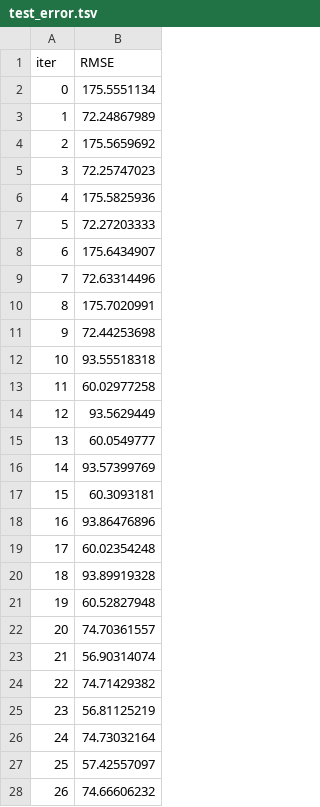
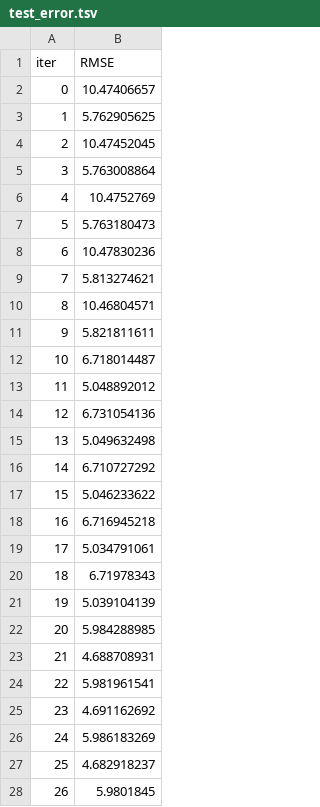
Before and after one commit to freecode23/microclimate-effects, a TSV file: catboost_info/test_error.tsv, drawn as a sheet; only a part is shown; the diff covers the shown part only.

```diff
--- a/catboost_info/test_error.tsv
+++ b/catboost_info/test_error.tsv
@@ -1,28 +1,28 @@
 iter	RMSE
-0	175.5551134
-1	72.24867989
-2	175.5659692
-3	72.25747023
-4	175.5825936
-5	72.27203333
-6	175.6434907
-7	72.63314496
-8	175.7020991
-9	72.44253698
-10	93.55518318
-11	60.02977258
-12	93.5629449
-13	60.0549777
-14	93.57399769
-15	60.3093181
-16	93.86476896
-17	60.02354248
-18	93.89919328
-19	60.52827948
-20	74.70361557
-21	56.90314074
-22	74.71429382
-23	56.81125219
-24	74.73032164
-25	57.42557097
-26	74.66606232
+0	10.47406657
+1	5.762905625
+2	10.47452045
+3	5.763008864
+4	10.4752769
+5	5.763180473
+6	10.47830236
+7	5.813274621
+8	10.46804571
+9	5.821811611
+10	6.718014487
+11	5.048892012
+12	6.731054136
+13	5.049632498
+14	6.710727292
+15	5.046233622
+16	6.716945218
+17	5.034791061
+18	6.71978343
+19	5.039104139
+20	5.984288985
+21	4.688708931
+22	5.981961541
+23	4.691162692
+24	5.986183269
+25	4.682918237
+26	5.9801845
```
Also changed, not shown: 133 edited cells elsewhere in this file, catboost_info/learn_error.tsv, catboost_info/time_left.tsv, 5 other files.
